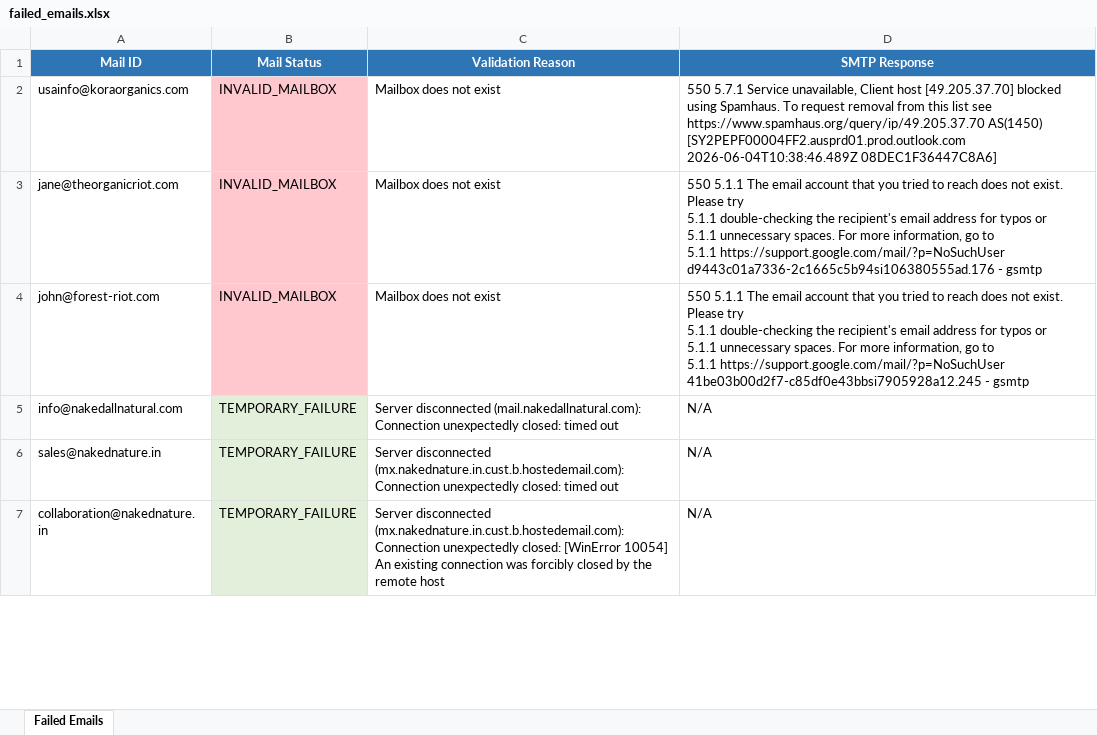
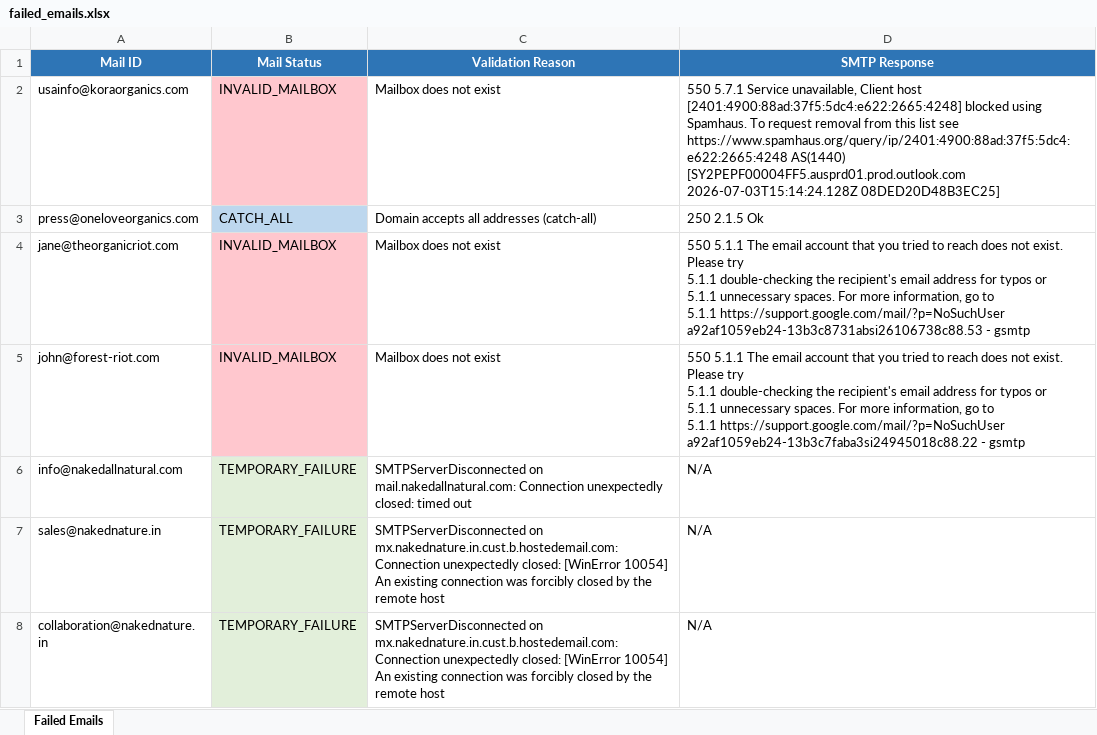
Before and after one commit to Manas-Dikshit/Email_Validator-, an Excel workbook: output/failed_emails.xlsx, sheet Failed Emails, drawn as a sheet; only a part is shown; values as stored, in another font and other column widths than the file's, no borders; addresses are those after the commit; the diff covers the shown part only; the diff names each change by its address in the sheet, - before the commit and + after, or states it on an @@ line.

```diff
--- a/output/failed_emails.xlsx (sheet Failed Emails)
+++ b/output/failed_emails.xlsx (sheet Failed Emails)
-D2 (SMTP Response): …Client host [49.205.37.70] blocked using Spamhaus. To request removal from this list see https://www.spamhaus.org/query/ip/49.205.37.70 AS(1450) [SY2PEPF00004FF2.ausprd01.prod.outlook.com 2026-06-04T10:38:46.489Z 08DEC1F36447C8A6]
+D2 (SMTP Response): …Client host [2401:4900:88ad:37f5:5dc4:e622:2665:4248] blocked using Spamhaus. To request removal from this list see https://www.spamhaus.org/query/ip/2401:4900:88ad:37f5:5dc4:e622:2665:4248 AS(1440) [SY2PEPF00004FF5.ausprd01.prod.outlook.com 2026-07-03T15:14:24.128Z 08DED20D48B3EC25]
+row 3: press@oneloveorganics.com | CATCH_ALL | Domain accepts all addresses (catch-all) | 250 2.1.5 Ok
-D4 (SMTP Response): …5.1.1 https://support.google.com/mail/?p=NoSuchUser d9443c01a7336-2c1665c5b94si106380555ad.176 - gsmtp
+D4 (SMTP Response): …5.1.1 https://support.google.com/mail/?p=NoSuchUser a92af1059eb24-13b3c8731absi26106738c88.53 - gsmtp
-D5 (SMTP Response): …5.1.1 https://support.google.com/mail/?p=NoSuchUser 41be03b00d2f7-c85df0e43bbsi7905928a12.245 - gsmtp
+D5 (SMTP Response): …5.1.1 https://support.google.com/mail/?p=NoSuchUser a92af1059eb24-13b3c7faba3si24945018c88.22 - gsmtp
-C6 (Validation Reason): Server disconnected (mail.nakedallnatural.com): Connection unexpectedly…
+C6 (Validation Reason): SMTPServerDisconnected on mail.nakedallnatural.com: Connection unexpectedly…
-C7 (Validation Reason): Server disconnected (mx.nakednature.in.cust.b.hostedemail.com): Connection unexpectedly closed: timed out
+C7 (Validation Reason): SMTPServerDisconnected on mx.nakednature.in.cust.b.hostedemail.com: Connection unexpectedly closed: [WinError 10054] An existing connection was forcibly closed by the remote host
-C8 (Validation Reason): Server disconnected (mx.nakednature.in.cust.b.hostedemail.com): Connection unexpectedly…
+C8 (Validation Reason): SMTPServerDisconnected on mx.nakednature.in.cust.b.hostedemail.com: Connection unexpectedly…
```
Also changed, not shown: 2 added rows, 7 edited cells and cell formats elsewhere in this sheet, 11 other files.
